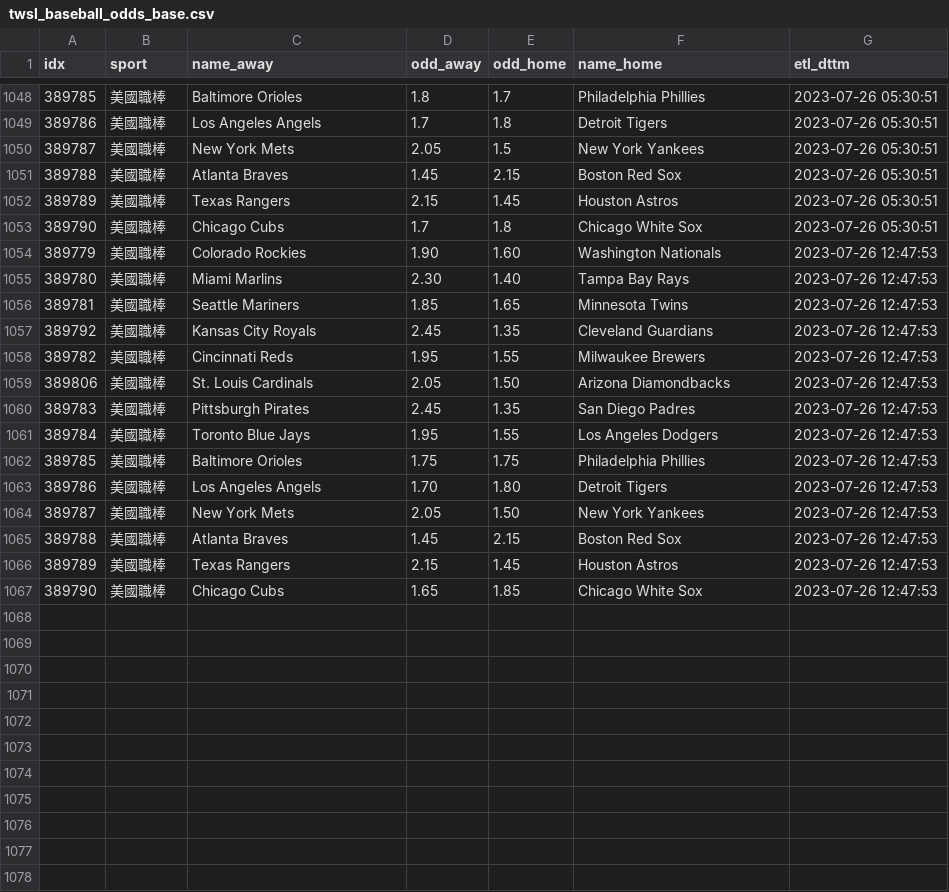
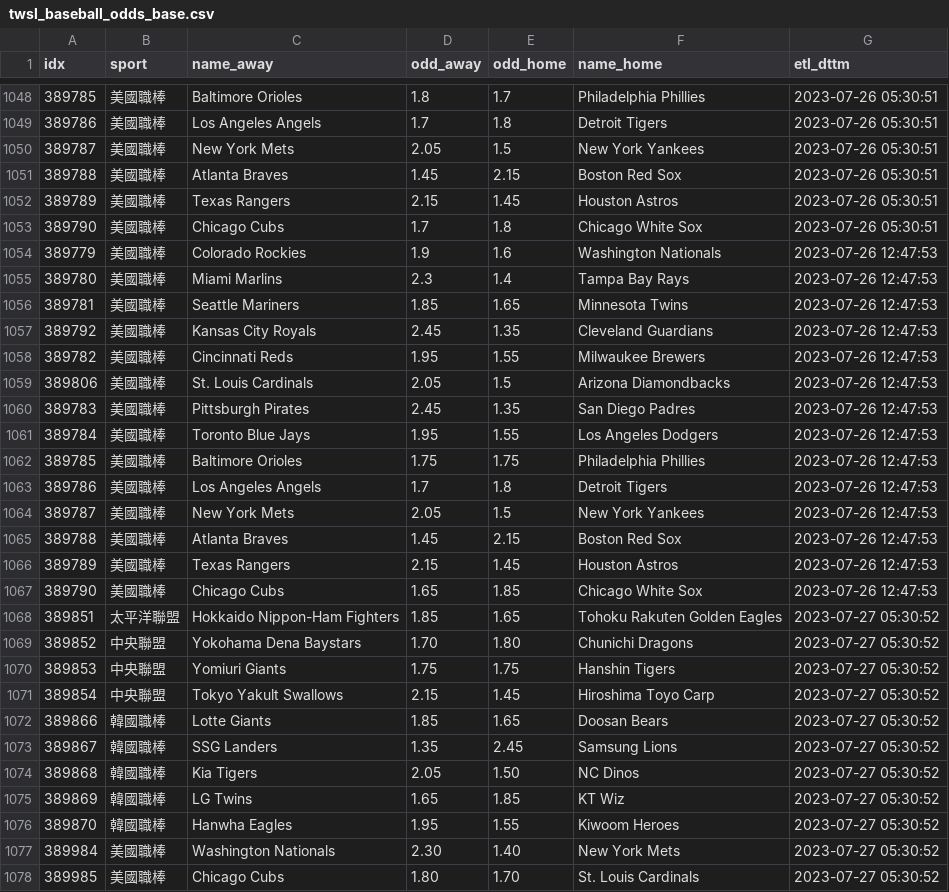
Before and after one commit to achilles0926/tw_sport_lottery, a CSV file: twsl_baseball_odds_base.csv, drawn as a sheet; only a part is shown, gaps mark what is left out.

```diff
--- a/twsl_baseball_odds_base.csv
+++ b/twsl_baseball_odds_base.csv
@@ -1053,4 +1053,4 @@
 389790,美國職棒,Chicago Cubs,1.7,1.8,Chicago White Sox,2023-07-26 05:30:51
-389779,美國職棒,Colorado Rockies,1.90,1.60,Washington Nationals,2023-07-26 12:47:53
-389780,美國職棒,Miami Marlins,2.30,1.40,Tampa Bay Rays,2023-07-26 12:47:53
+389779,美國職棒,Colorado Rockies,1.9,1.6,Washington Nationals,2023-07-26 12:47:53
+389780,美國職棒,Miami Marlins,2.3,1.4,Tampa Bay Rays,2023-07-26 12:47:53
 389781,美國職棒,Seattle Mariners,1.85,1.65,Minnesota Twins,2023-07-26 12:47:53
@@ -1058,3 +1058,3 @@
 389782,美國職棒,Cincinnati Reds,1.95,1.55,Milwaukee Brewers,2023-07-26 12:47:53
-389806,美國職棒,St. Louis Cardinals,2.05,1.50,Arizona Diamondbacks,2023-07-26 12:47:53
+389806,美國職棒,St. Louis Cardinals,2.05,1.5,Arizona Diamondbacks,2023-07-26 12:47:53
 389783,美國職棒,Pittsburgh Pirates,2.45,1.35,San Diego Padres,2023-07-26 12:47:53
@@ -1062,4 +1062,4 @@
 389785,美國職棒,Baltimore Orioles,1.75,1.75,Philadelphia Phillies,2023-07-26 12:47:53
-389786,美國職棒,Los Angeles Angels,1.70,1.80,Detroit Tigers,2023-07-26 12:47:53
-389787,美國職棒,New York Mets,2.05,1.50,New York Yankees,2023-07-26 12:47:53
+389786,美國職棒,Los Angeles Angels,1.7,1.8,Detroit Tigers,2023-07-26 12:47:53
+389787,美國職棒,New York Mets,2.05,1.5,New York Yankees,2023-07-26 12:47:53
 389788,美國職棒,Atlanta Braves,1.45,2.15,Boston Red Sox,2023-07-26 12:47:53
@@ -1067 +1067,12 @@
 389790,美國職棒,Chicago Cubs,1.65,1.85,Chicago White Sox,2023-07-26 12:47:53
+389851,太平洋聯盟,Hokkaido Nippon-Ham Fighters,1.85,1.65,Tohoku Rakuten Golden Eagles,2023-07-27 05:30:52
+389852,中央聯盟,Yokohama Dena Baystars,1.70,1.80,Chunichi Dragons,2023-07-27 05:30:52
+389853,中央聯盟,Yomiuri Giants,1.75,1.75,Hanshin Tigers,2023-07-27 05:30:52
+389854,中央聯盟,Tokyo Yakult Swallows,2.15,1.45,Hiroshima Toyo Carp,2023-07-27 05:30:52
+389866,韓國職棒,Lotte Giants,1.85,1.65,Doosan Bears,2023-07-27 05:30:52
+389867,韓國職棒,SSG Landers,1.35,2.45,Samsung Lions,2023-07-27 05:30:52
+389868,韓國職棒,Kia Tigers,2.05,1.50,NC Dinos,2023-07-27 05:30:52
+389869,韓國職棒,LG Twins,1.65,1.85,KT Wiz,2023-07-27 05:30:52
+389870,韓國職棒,Hanwha Eagles,1.95,1.55,Kiwoom Heroes,2023-07-27 05:30:52
+389984,美國職棒,Washington Nationals,2.30,1.40,New York Mets,2023-07-27 05:30:52
+389985,美國職棒,Chicago Cubs,1.80,1.70,St. Louis Cardinals,2023-07-27 05:30:52
```
Also changed, not shown: twsl_baseball_odds_backup.csv, twsl_baseball_odds_new.csv.
